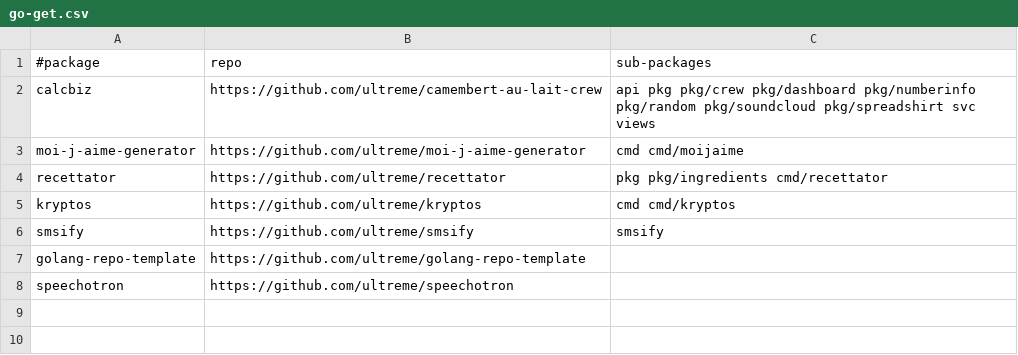
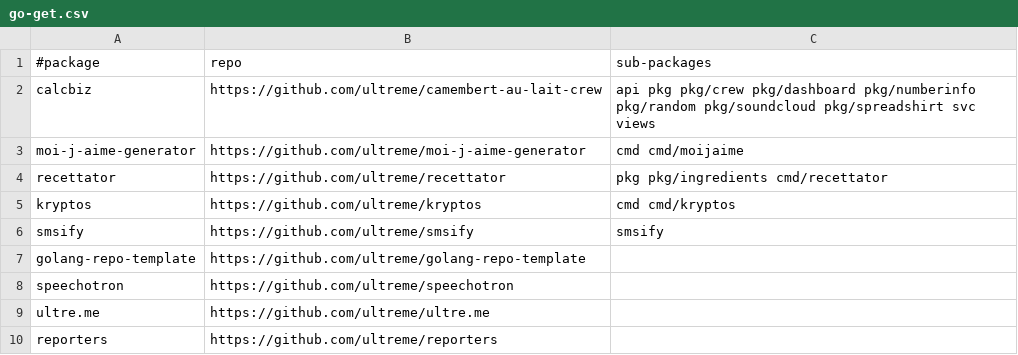
Before and after one commit to ultreme/ultre.me, a CSV file: go-get.csv, drawn as a sheet; the diff names each change by its address in the sheet, - before the commit and + after, or states it on an @@ line.

Commit message:
feat: add ultre.me/reporters

```diff
--- a/go-get.csv
+++ b/go-get.csv
+row 9: ultre.me | https://github.com/ultreme/ultre.me
+row 10: reporters | https://github.com/ultreme/reporters
```
